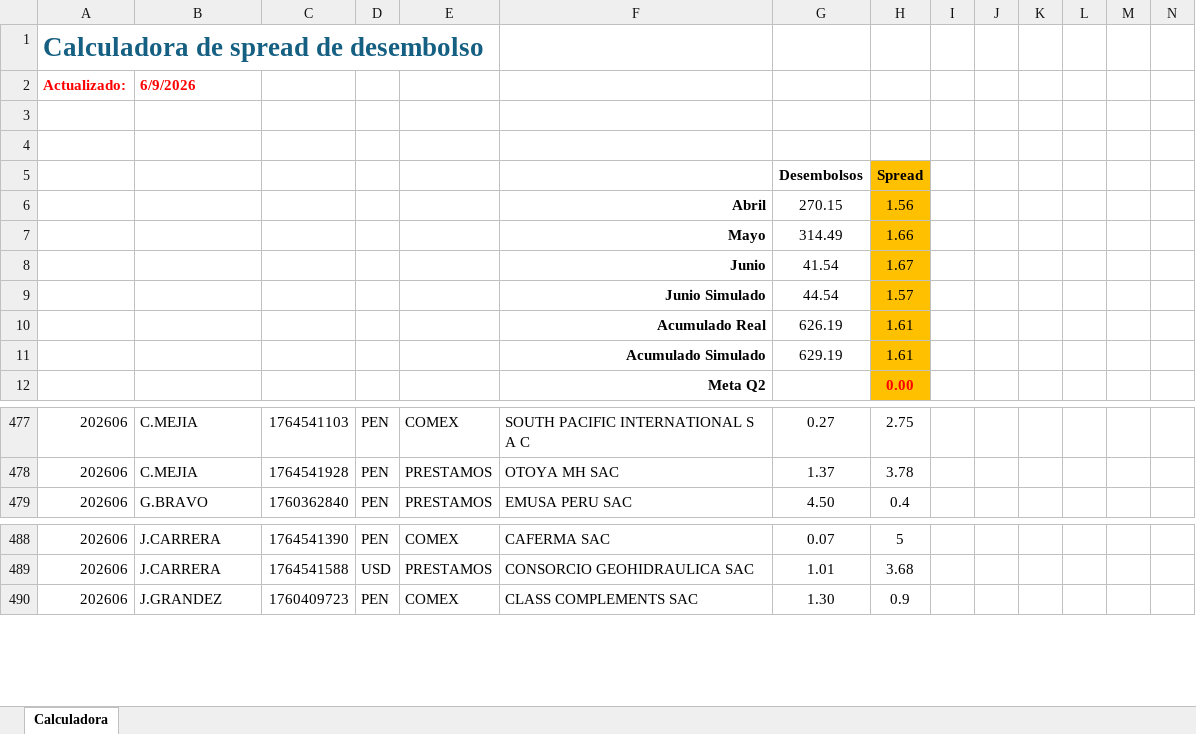
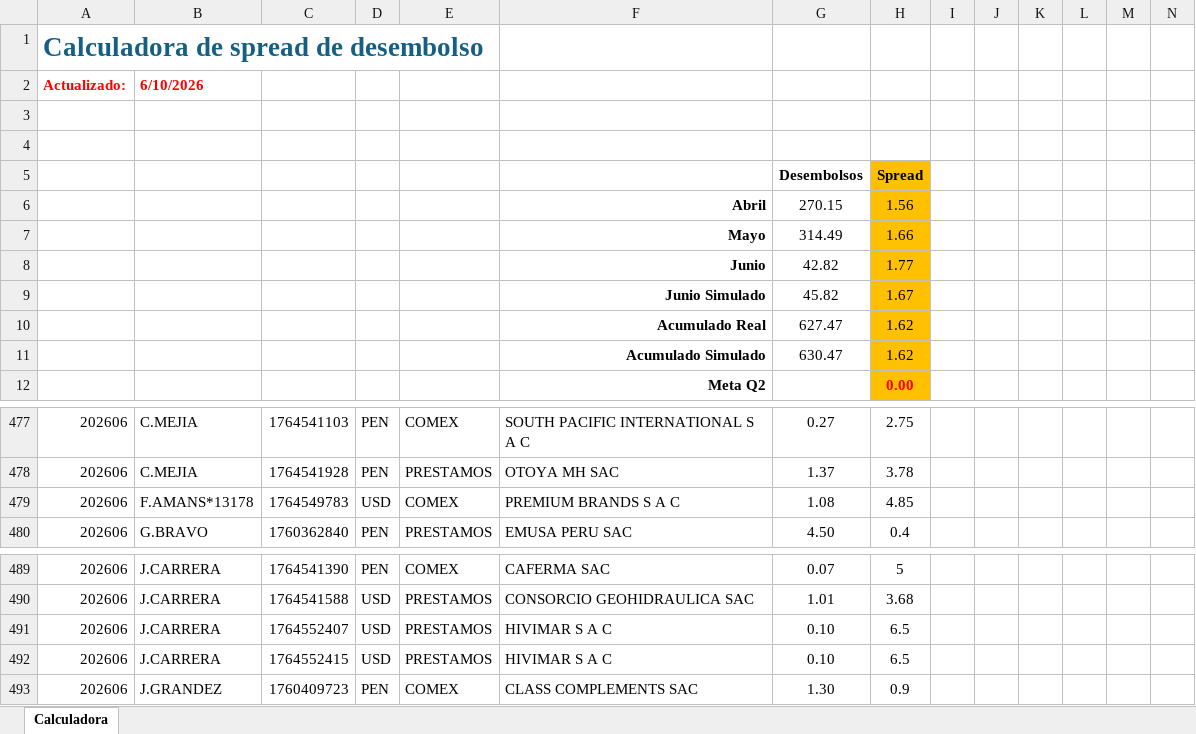
Before and after one commit to luiszelmu98/archivos, an Excel workbook: Calculadora Spread Desembolso Q2.xlsx, sheet Calculadora, drawn as a sheet; only a part is shown, gaps mark what is left out; values as stored, in another font and other column widths than the file's, no borders; charts and pictures not drawn; removed rows and columns are numbered as before the commit, all else as after; rows hold the shown columns only; the diff names each change by its address in the sheet, - before the commit and + after, or states it on an @@ line.

Commit message:
Add files via upload

```diff
--- a/Calculadora Spread Desembolso Q2.xlsx (sheet Calculadora)
+++ b/Calculadora Spread Desembolso Q2.xlsx (sheet Calculadora)
-B2: 6/9/2026
+B2: 6/10/2026
-row 8:  |  |  |  |  | Junio | 41.54 | 1.67
-row 9:  |  |  |  |  | Junio Simulado | 44.54 | 1.57
-row 10:  |  |  |  |  | Acumulado Real | 626.19 | 1.61
-row 11:  |  |  |  |  | Acumulado Simulado | 629.19 | 1.61
+row 8:  |  |  |  |  | Junio | 42.82 | 1.77
+row 9:  |  |  |  |  | Junio Simulado | 45.82 | 1.67
+row 10:  |  |  |  |  | Acumulado Real | 627.47 | 1.62
+row 11:  |  |  |  |  | Acumulado Simulado | 630.47 | 1.62
+row 479: 202606 | F.AMANS*13178 | 1764549783 | USD | COMEX | PREMIUM BRANDS S A C | 1.08 | 4.85
+row 491: 202606 | J.CARRERA | 1764552407 | USD | PRESTAMOS | HIVIMAR S A C | 0.10 | 6.5
+row 492: 202606 | J.CARRERA | 1764552415 | USD | PRESTAMOS | HIVIMAR S A C | 0.10 | 6.5
```
